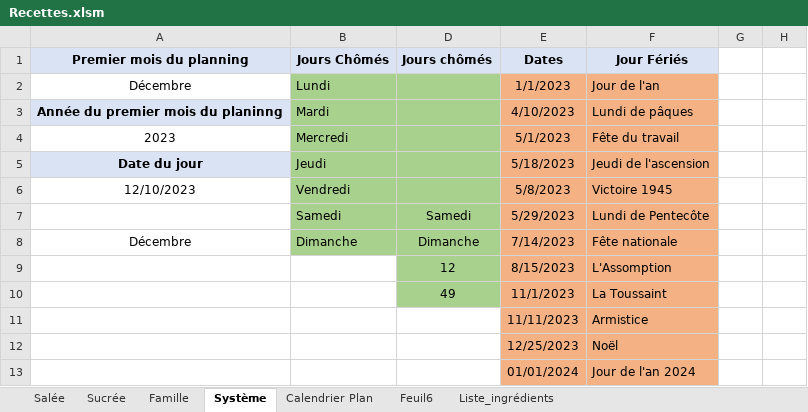
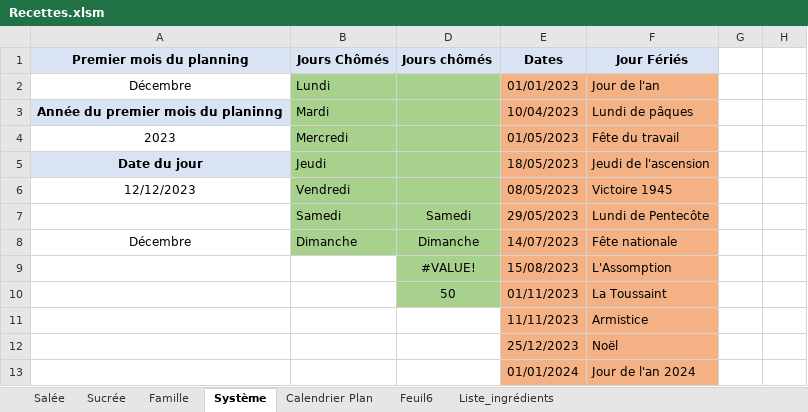
Before and after one commit to Kibou88/Baby_cooking, an Excel workbook: __4__Excel/Recettes.xlsm, sheet Système, drawn as a sheet; values as stored, in another font and other column widths than the file's, no borders; charts and pictures and conditional formats not drawn; the diff names each change by its address in the sheet, - before the commit and + after, or states it on an @@ line.

```diff
--- a/__4__Excel/Recettes.xlsm (sheet Système)
+++ b/__4__Excel/Recettes.xlsm (sheet Système)
-E2 (Dates): 1/1/2023
+E2 (Dates): 01/01/2023
-E3 (Dates): 4/10/2023
+E3 (Dates): 10/04/2023
-E4 (Dates): 5/1/2023
+E4 (Dates): 01/05/2023
-E5 (Dates): 5/18/2023
+E5 (Dates): 18/05/2023
-A6 (Premier mois du planning): 12/10/2023
+A6 (Premier mois du planning): 12/12/2023
-E6 (Dates): 5/8/2023
+E6 (Dates): 08/05/2023
-E7 (Dates): 5/29/2023
+E7 (Dates): 29/05/2023
-E8 (Dates): 7/14/2023
+E8 (Dates): 14/07/2023
-D9 (Jours chômés): 12
+D9 (Jours chômés): #VALUE!
-E9 (Dates): 8/15/2023
+E9 (Dates): 15/08/2023
-D10 (Jours chômés): 49
+D10 (Jours chômés): 50
-E10 (Dates): 11/1/2023
+E10 (Dates): 01/11/2023
-E12 (Dates): 12/25/2023
+E12 (Dates): 25/12/2023
```
Also changed, not shown: sheet Calendrier Plan, sheet Feuil6, formulas that keep their value, charts or pictures.
